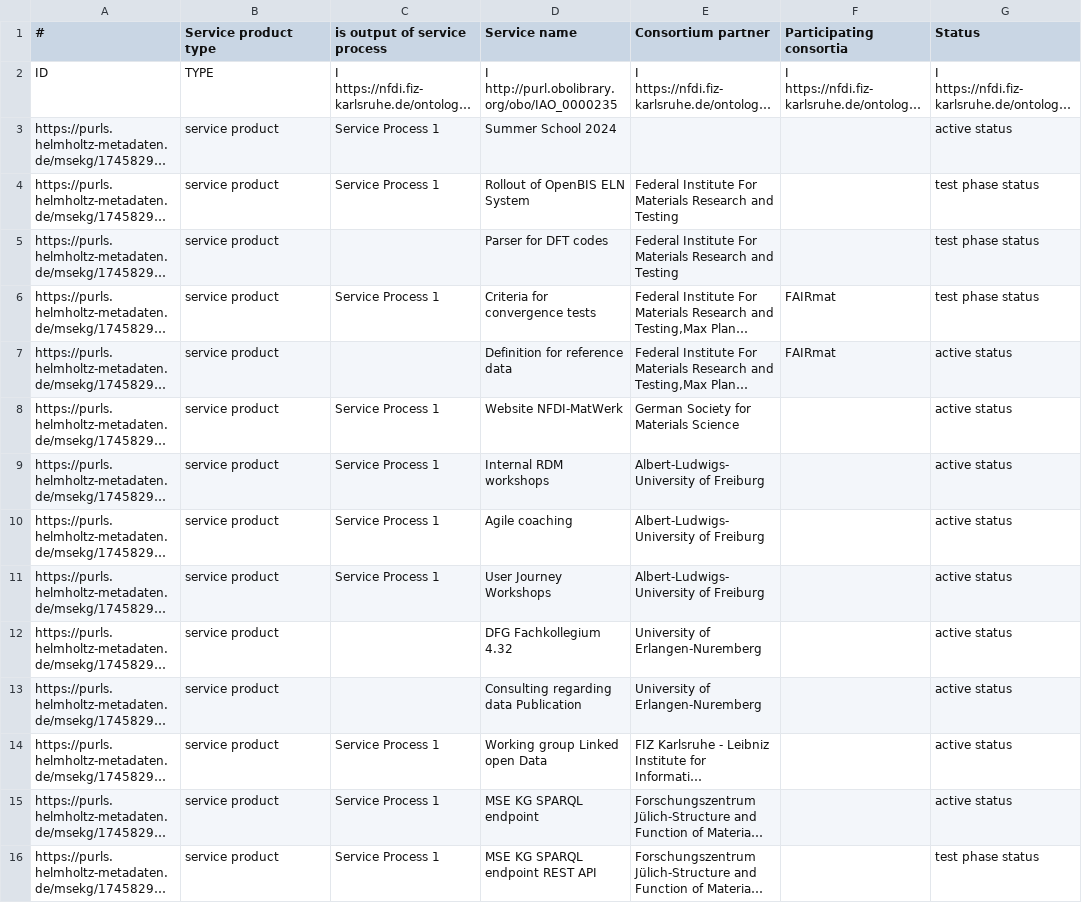
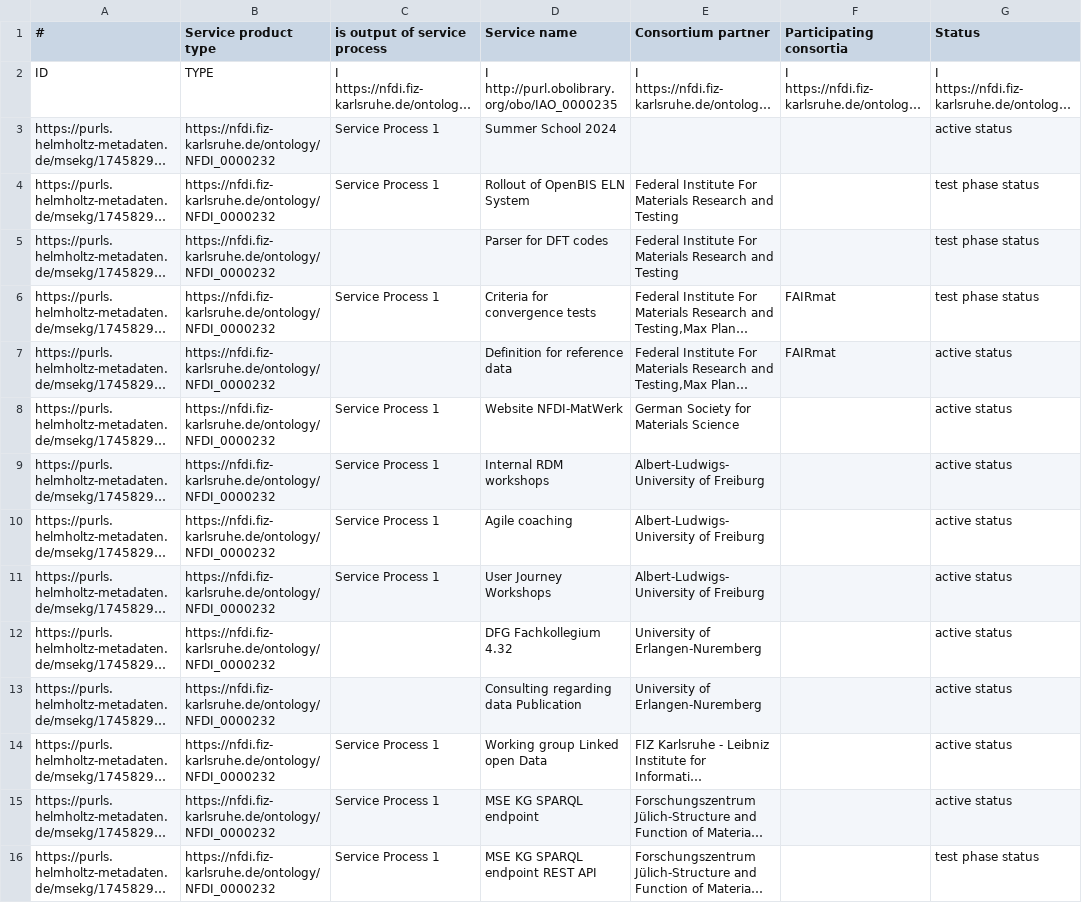
Before and after one commit to ISE-FIZKarlsruhe/matwerk, a TSV file: data/components/service.tsv, drawn as a sheet; only a part is shown; long unchanged cells end in …; the diff covers the shown part only; the diff names each change by its address in the sheet, - before the commit and + after, or states it on an @@ line.

```diff
--- a/data/components/service.tsv
+++ b/data/components/service.tsv
-B3:B16 (Service product type): service product
+B3:B16 (Service product type): https://nfdi.fiz-karlsruhe.de/ontology/NFDI_0000232
```
Also changed, not shown: 51 edited cells elsewhere in this file, data/components/dataportal.tsv, data/components/organization.tsv, 37 other files.
